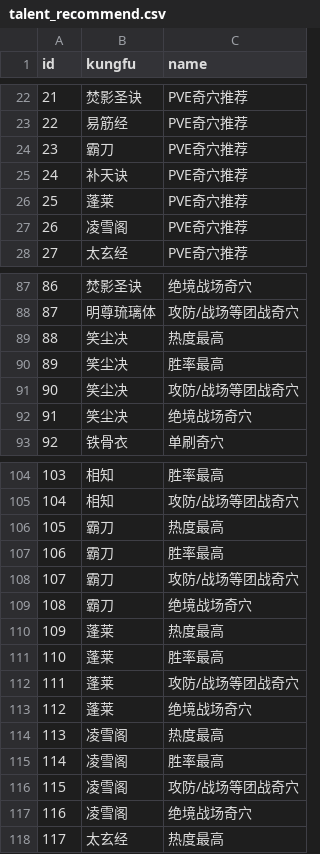
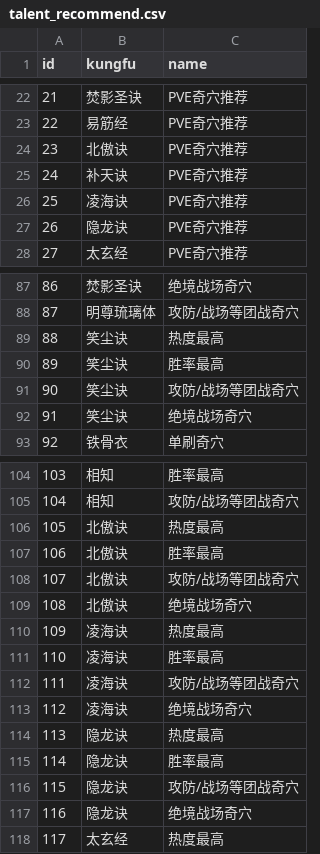
Before and after one commit to j3pz/j3pz-data-processor, a CSV file: output/talent_recommend.csv, drawn as a sheet; only a part is shown, gaps mark what is left out; the diff covers the shown part only.

Commit message:
fix: name of qixue

```diff
--- a/output/talent_recommend.csv
+++ b/output/talent_recommend.csv
@@ -23,6 +23,6 @@ id,kungfu,name
 22,易筋经,PVE奇穴推荐
-23,霸刀,PVE奇穴推荐
+23,北傲诀,PVE奇穴推荐
 24,补天诀,PVE奇穴推荐
-25,蓬莱,PVE奇穴推荐
-26,凌雪阁,PVE奇穴推荐
+25,凌海诀,PVE奇穴推荐
+26,隐龙诀,PVE奇穴推荐
 27,太玄经,PVE奇穴推荐
@@ -88,6 +88,6 @@ id,kungfu,name
 87,明尊琉璃体,攻防/战场等团战奇穴
-88,笑尘决,热度最高
-89,笑尘决,胜率最高
-90,笑尘决,攻防/战场等团战奇穴
-91,笑尘决,绝境战场奇穴
+88,笑尘诀,热度最高
+89,笑尘诀,胜率最高
+90,笑尘诀,攻防/战场等团战奇穴
+91,笑尘诀,绝境战场奇穴
 92,铁骨衣,单刷奇穴
@@ -105,14 +105,14 @@ id,kungfu,name
 104,相知,攻防/战场等团战奇穴
-105,霸刀,热度最高
-106,霸刀,胜率最高
-107,霸刀,攻防/战场等团战奇穴
-108,霸刀,绝境战场奇穴
-109,蓬莱,热度最高
-110,蓬莱,胜率最高
-111,蓬莱,攻防/战场等团战奇穴
-112,蓬莱,绝境战场奇穴
-113,凌雪阁,热度最高
-114,凌雪阁,胜率最高
-115,凌雪阁,攻防/战场等团战奇穴
-116,凌雪阁,绝境战场奇穴
+105,北傲诀,热度最高
+106,北傲诀,胜率最高
+107,北傲诀,攻防/战场等团战奇穴
+108,北傲诀,绝境战场奇穴
+109,凌海诀,热度最高
+110,凌海诀,胜率最高
+111,凌海诀,攻防/战场等团战奇穴
+112,凌海诀,绝境战场奇穴
+113,隐龙诀,热度最高
+114,隐龙诀,胜率最高
+115,隐龙诀,攻防/战场等团战奇穴
+116,隐龙诀,绝境战场奇穴
 117,太玄经,热度最高
```
Also changed, not shown: 1 edited cell elsewhere in this file, 1 other file.
